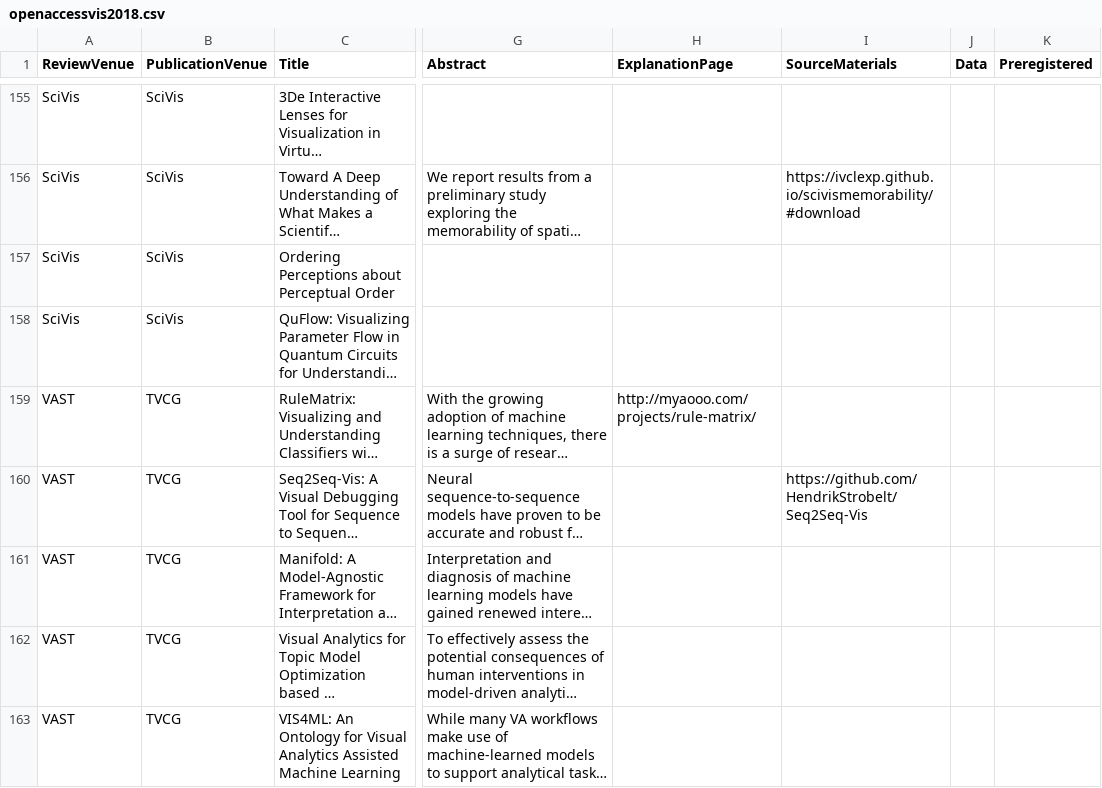
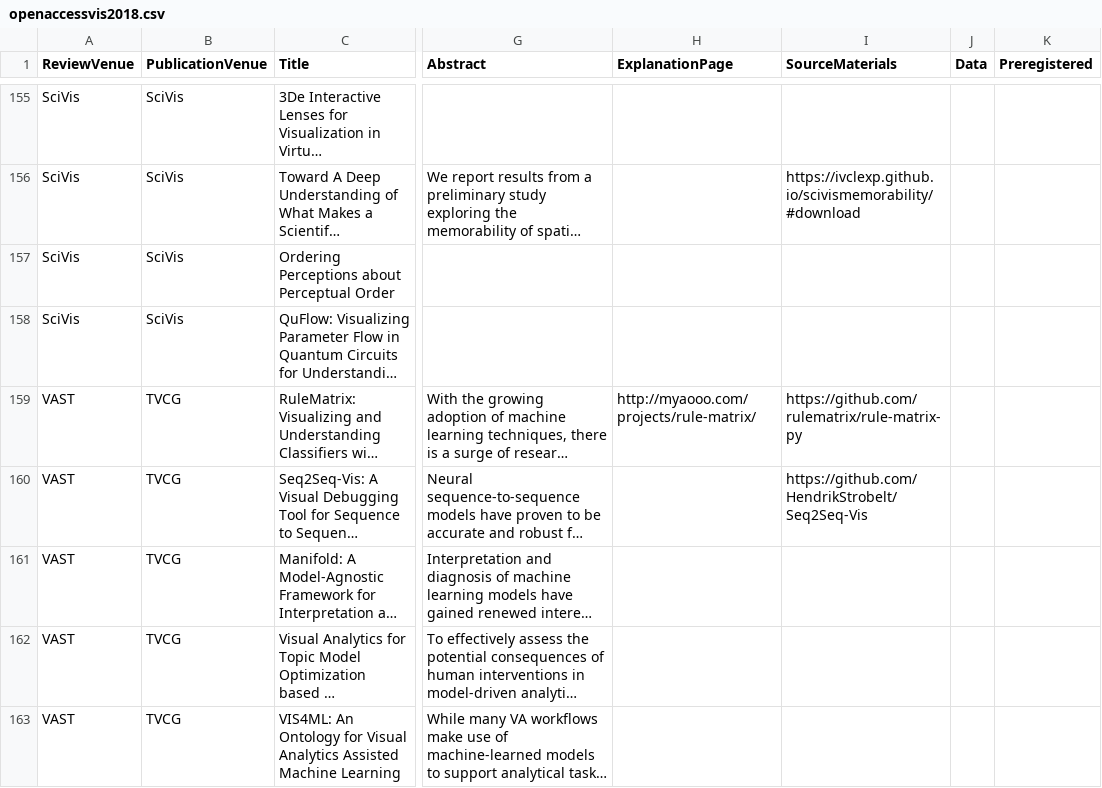
Before and after one commit to steveharoz/open-access-vis, a CSV file: 2018/openaccessvis2018.csv, drawn as a sheet; only a part is shown, gaps mark what is left out; long unchanged cells end in …; the diff names each change by its address in the sheet, - before the commit and + after, or states it on an @@ line.

Commit message:
data (close #56)

```diff
--- a/2018/openaccessvis2018.csv
+++ b/2018/openaccessvis2018.csv
-I159 (SourceMaterials): (empty)
+I159 (SourceMaterials): https://github.com/rulematrix/rule-matrix-py
```
